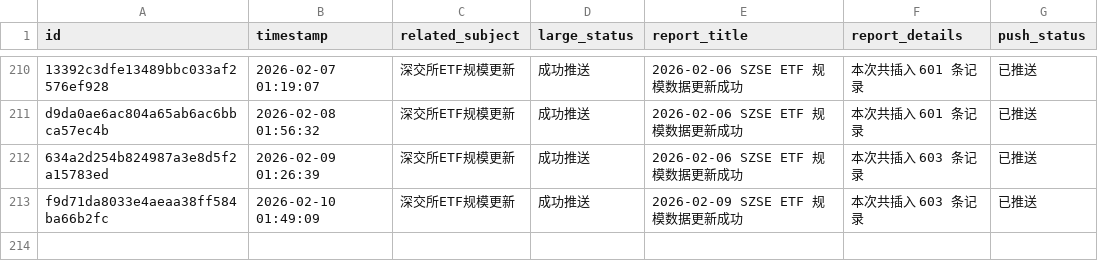
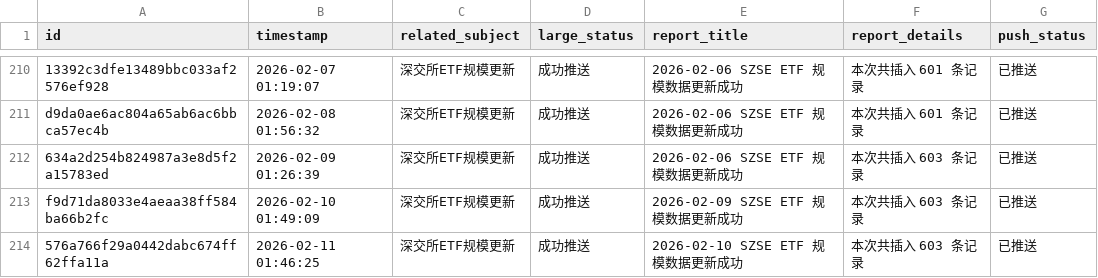
Before and after one commit to cmdSTARMO/cmdstar.github.io, a CSV file: auto_files/push_related/data/push_events.csv, drawn as a sheet; only a part is shown, gaps mark what is left out.

```diff
--- a/auto_files/push_related/data/push_events.csv
+++ b/auto_files/push_related/data/push_events.csv
@@ -213 +213,2 @@ d9da0ae6ac804a65ab6ac6bbca57ec4b,2026-02-08 01:56:32,深交所ETF规模更新,
 f9d71da8033e4aeaa38ff584ba66b2fc,2026-02-10 01:49:09,深交所ETF规模更新,成功推送,2026-02-09 SZSE ETF 规模数据更新成功,本次共插入 603 条记录,已推送
+576a766f29a0442dabc674ff62ffa11a,2026-02-11 01:46:25,深交所ETF规模更新,成功推送,2026-02-10 SZSE ETF 规模数据更新成功,本次共插入 603 条记录,已推送
```
Also changed, not shown: 1 other file.
